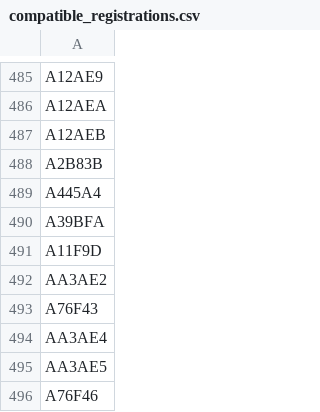
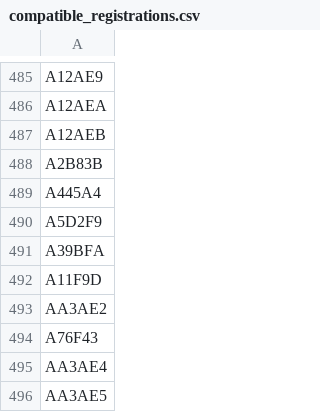
Before and after one commit to mstavro/fleetR, a CSV file: data/compatible_registrations.csv, drawn as a sheet; only a part is shown, gaps mark what is left out; the shorter side is filled out with more unchanged rows; the diff names each change by its address in the sheet, - before the commit and + after, or states it on an @@ line.

```diff
--- a/data/compatible_registrations.csv
+++ b/data/compatible_registrations.csv
+row 490: A5D2F9
```
Also changed, not shown: data/united_full_fleet_info.csv.
